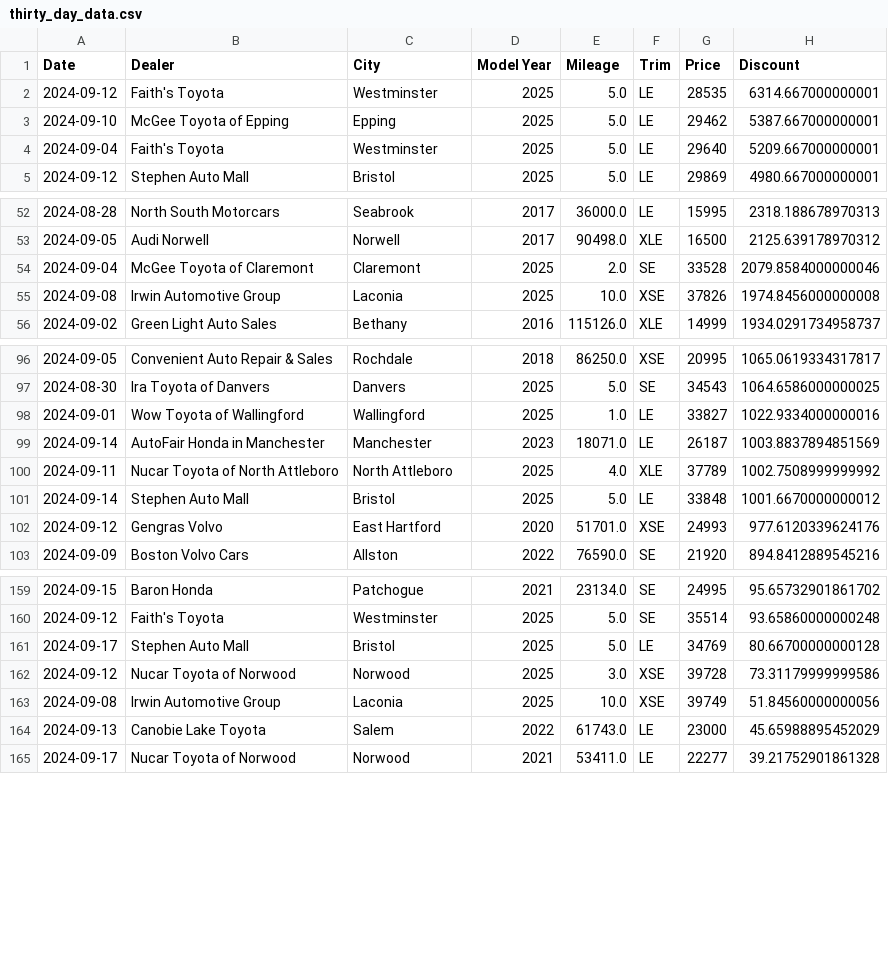
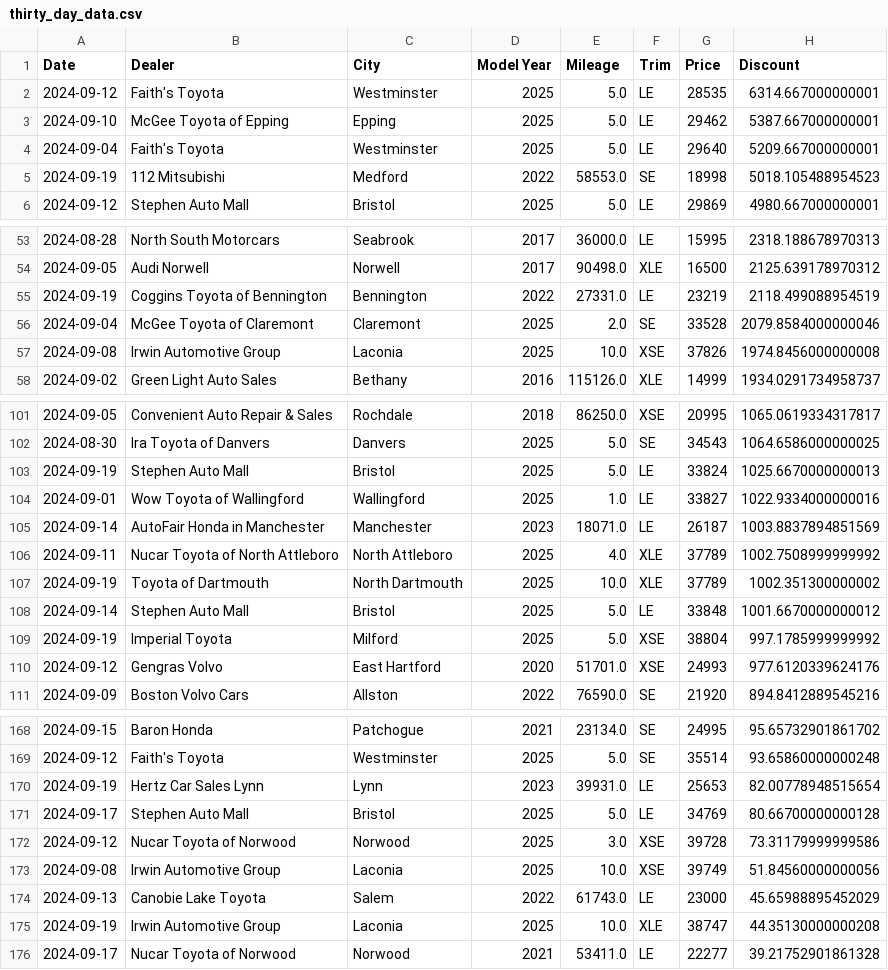
Before and after one commit to MMel099/UsedCarPricer, a CSV file: data/thirty_day_data.csv, drawn as a sheet; only a part is shown, gaps mark what is left out; the diff covers the shown part only.

```diff
--- a/data/thirty_day_data.csv
+++ b/data/thirty_day_data.csv
@@ -4,2 +4,3 @@ Date,Dealer,City,Model Year,Mileage,Trim,Price,Discount
 2024-09-04,Faith's Toyota,Westminster,2025,5.0,LE,29640,5209.667000000001
+2024-09-19,112 Mitsubishi,Medford,2022,58553.0,SE,18998,5018.105488954523
 2024-09-12,Stephen Auto Mall,Bristol,2025,5.0,LE,29869,4980.667000000001
@@ -53,2 +54,3 @@ Date,Dealer,City,Model Year,Mileage,Trim,Price,Discount
 2024-09-05,Audi Norwell,Norwell,2017,90498.0,XLE,16500,2125.639178970312
+2024-09-19,Coggins Toyota of Bennington,Bennington,2022,27331.0,LE,23219,2118.499088954519
 2024-09-04,McGee Toyota of Claremont,Claremont,2025,2.0,SE,33528,2079.8584000000046
@@ -97,2 +102,3 @@ Date,Dealer,City,Model Year,Mileage,Trim,Price,Discount
 2024-08-30,Ira Toyota of Danvers,Danvers,2025,5.0,SE,34543,1064.6586000000025
+2024-09-19,Stephen Auto Mall,Bristol,2025,5.0,LE,33824,1025.6670000000013
 2024-09-01,Wow Toyota of Wallingford,Wallingford,2025,1.0,LE,33827,1022.9334000000016
@@ -100,3 +106,5 @@ Date,Dealer,City,Model Year,Mileage,Trim,Price,Discount
 2024-09-11,Nucar Toyota of North Attleboro,North Attleboro,2025,4.0,XLE,37789,1002.7508999999992
+2024-09-19,Toyota of Dartmouth,North Dartmouth,2025,10.0,XLE,37789,1002.351300000002
 2024-09-14,Stephen Auto Mall,Bristol,2025,5.0,LE,33848,1001.6670000000012
+2024-09-19,Imperial Toyota,Milford,2025,5.0,XSE,38804,997.1785999999992
 2024-09-12,Gengras Volvo,East Hartford,2020,51701.0,XSE,24993,977.6120339624176
@@ -160,2 +169,3 @@ Date,Dealer,City,Model Year,Mileage,Trim,Price,Discount
 2024-09-12,Faith's Toyota,Westminster,2025,5.0,SE,35514,93.65860000000248
+2024-09-19,Hertz Car Sales Lynn,Lynn,2023,39931.0,LE,25653,82.00778948515654
 2024-09-17,Stephen Auto Mall,Bristol,2025,5.0,LE,34769,80.66700000000128
@@ -164,2 +174,3 @@ Date,Dealer,City,Model Year,Mileage,Trim,Price,Discount
 2024-09-13,Canobie Lake Toyota,Salem,2022,61743.0,LE,23000,45.65988895452029
+2024-09-19,Irwin Automotive Group,Laconia,2025,10.0,XLE,38747,44.35130000000208
 2024-09-17,Nucar Toyota of Norwood,Norwood,2021,53411.0,LE,22277,39.21752901861328
```
Also changed, not shown: 13 added rows and 3 moved rows elsewhere in this file, data/daily_stats.csv, data/master_data.csv, 3 other files.
